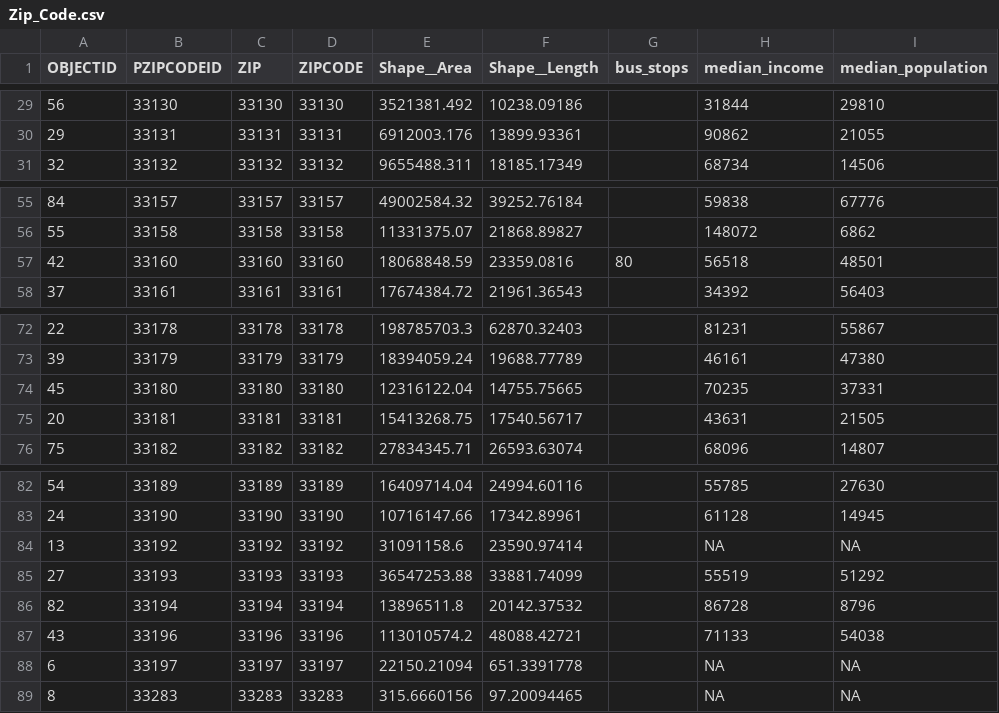
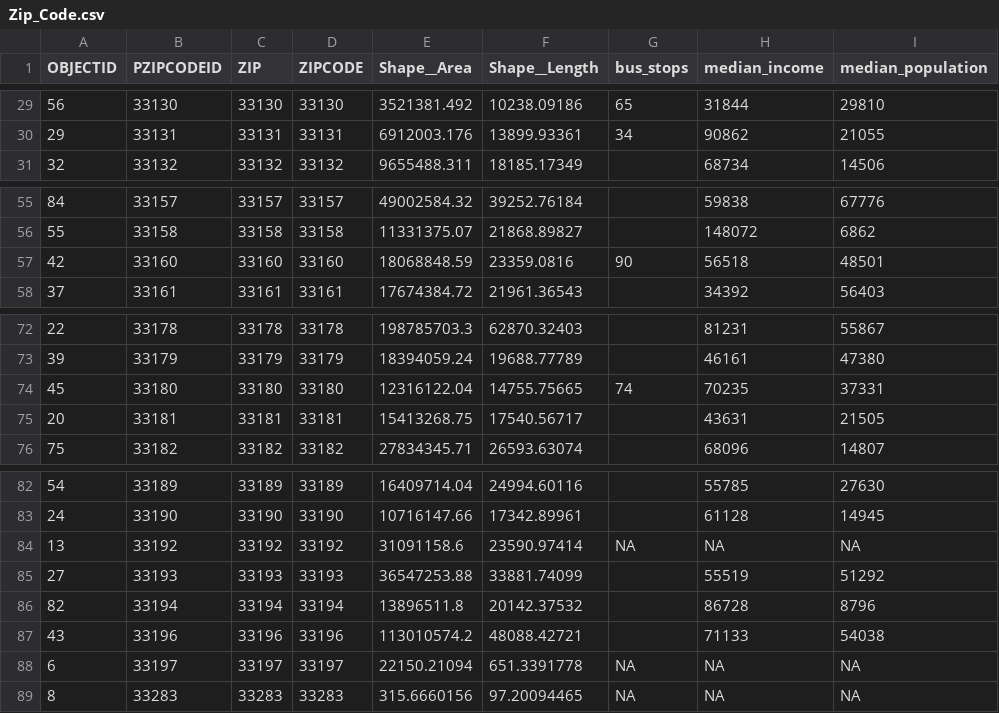
Before and after one commit to sarakvaska/Miami_Transportation, a CSV file: Zip_Code.csv, drawn as a sheet; only a part is shown, gaps mark what is left out; the diff covers the shown part only.

Commit message:
added some total counts for number of bus stops in zipcodes

```diff
--- a/Zip_Code.csv
+++ b/Zip_Code.csv
@@ -29,3 +29,3 @@
-56,33130,33130,33130,3521381.492,10238.09186,,31844,29810
-29,33131,33131,33131,6912003.176,13899.93361,,90862,21055
+56,33130,33130,33130,3521381.492,10238.09186,65,31844,29810
+29,33131,33131,33131,6912003.176,13899.93361,34,90862,21055
 32,33132,33132,33132,9655488.311,18185.17349,,68734,14506
@@ -56,3 +56,3 @@
 55,33158,33158,33158,11331375.07,21868.89827,,148072,6862
-42,33160,33160,33160,18068848.59,23359.0816,80,56518,48501
+42,33160,33160,33160,18068848.59,23359.0816,90,56518,48501
 37,33161,33161,33161,17674384.72,21961.36543,,34392,56403
@@ -73,3 +73,3 @@
 39,33179,33179,33179,18394059.24,19688.77789,,46161,47380
-45,33180,33180,33180,12316122.04,14755.75665,,70235,37331
+45,33180,33180,33180,12316122.04,14755.75665,74,70235,37331
 20,33181,33181,33181,15413268.75,17540.56717,,43631,21505
@@ -83,3 +83,3 @@
 24,33190,33190,33190,10716147.66,17342.89961,,61128,14945
-13,33192,33192,33192,31091158.6,23590.97414,,NA,NA
+13,33192,33192,33192,31091158.6,23590.97414,NA,NA,NA
 27,33193,33193,33193,36547253.88,33881.74099,,55519,51292
@@ -87,3 +87,3 @@
 43,33196,33196,33196,113010574.2,48088.42721,,71133,54038
-6,33197,33197,33197,22150.21094,651.3391778,,NA,NA
-8,33283,33283,33283,315.6660156,97.20094465,,NA,NA
+6,33197,33197,33197,22150.21094,651.3391778,NA,NA,NA
+8,33283,33283,33283,315.6660156,97.20094465,NA,NA,NA
```
Also changed, not shown: 27 edited cells elsewhere in this file, 2 other files.
